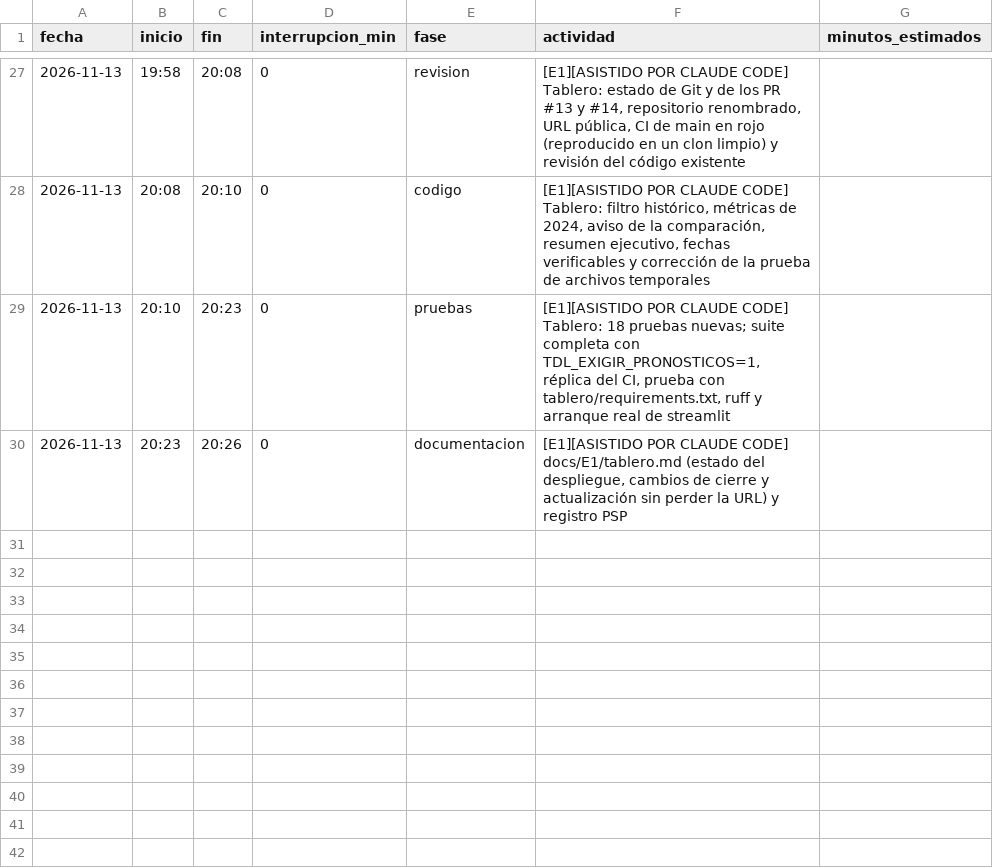
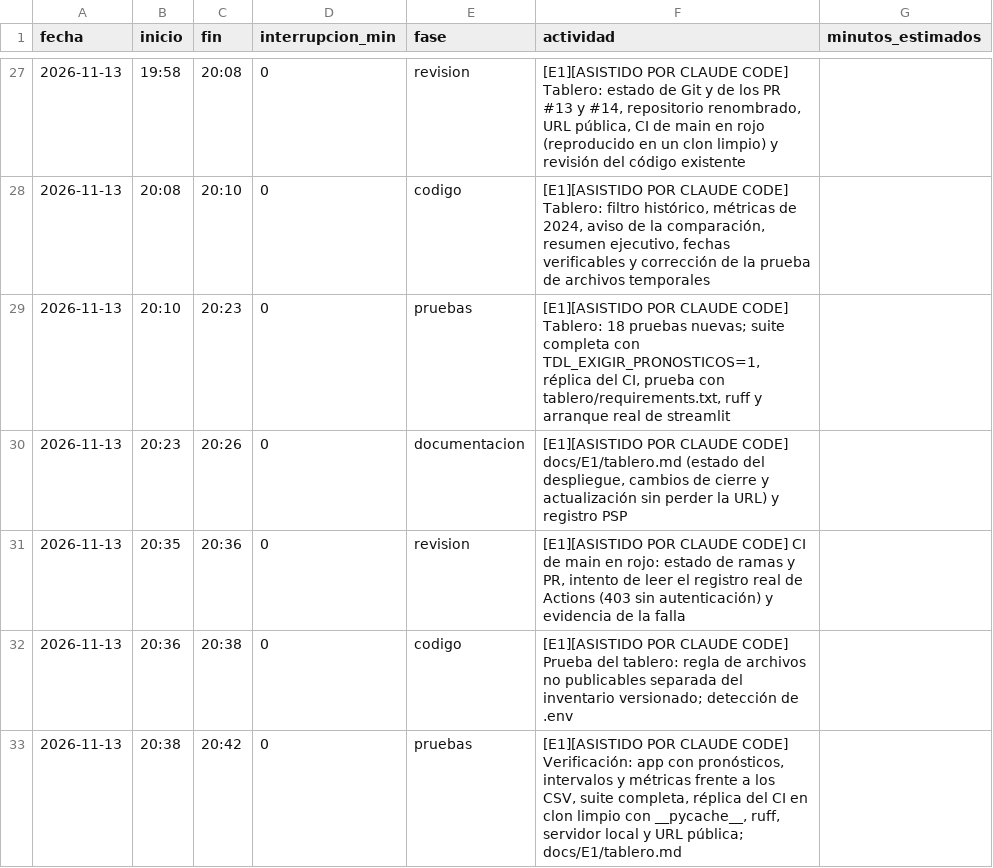
Before and after one commit to Leslie581/observatorio-turistico-colima, a CSV file: calidad/tiempo-integrante-b.csv, drawn as a sheet; only a part is shown, gaps mark what is left out; the diff names each change by its address in the sheet, - before the commit and + after, or states it on an @@ line.

```diff
--- a/calidad/tiempo-integrante-b.csv
+++ b/calidad/tiempo-integrante-b.csv
+row 31: 2026-11-13 | 20:35 | 20:36 | 0 | revision | [E1][ASISTIDO POR CLAUDE CODE] CI de main en rojo: estado de ramas y PR, intento de leer el registro real de Actions (403 sin autenticación) y evidencia de la falla
+row 32: 2026-11-13 | 20:36 | 20:38 | 0 | codigo | [E1][ASISTIDO POR CLAUDE CODE] Prueba del tablero: regla de archivos no publicables separada del inventario versionado; detección de .env
+row 33: 2026-11-13 | 20:38 | 20:42 | 0 | pruebas | [E1][ASISTIDO POR CLAUDE CODE] Verificación: app con pronósticos, intervalos y métricas frente a los CSV, suite completa, réplica del CI en clon limpio con __pycache__, ruff, servidor local y URL pública; docs/E1/tablero.md
```
Also changed, not shown: 2 other files.
